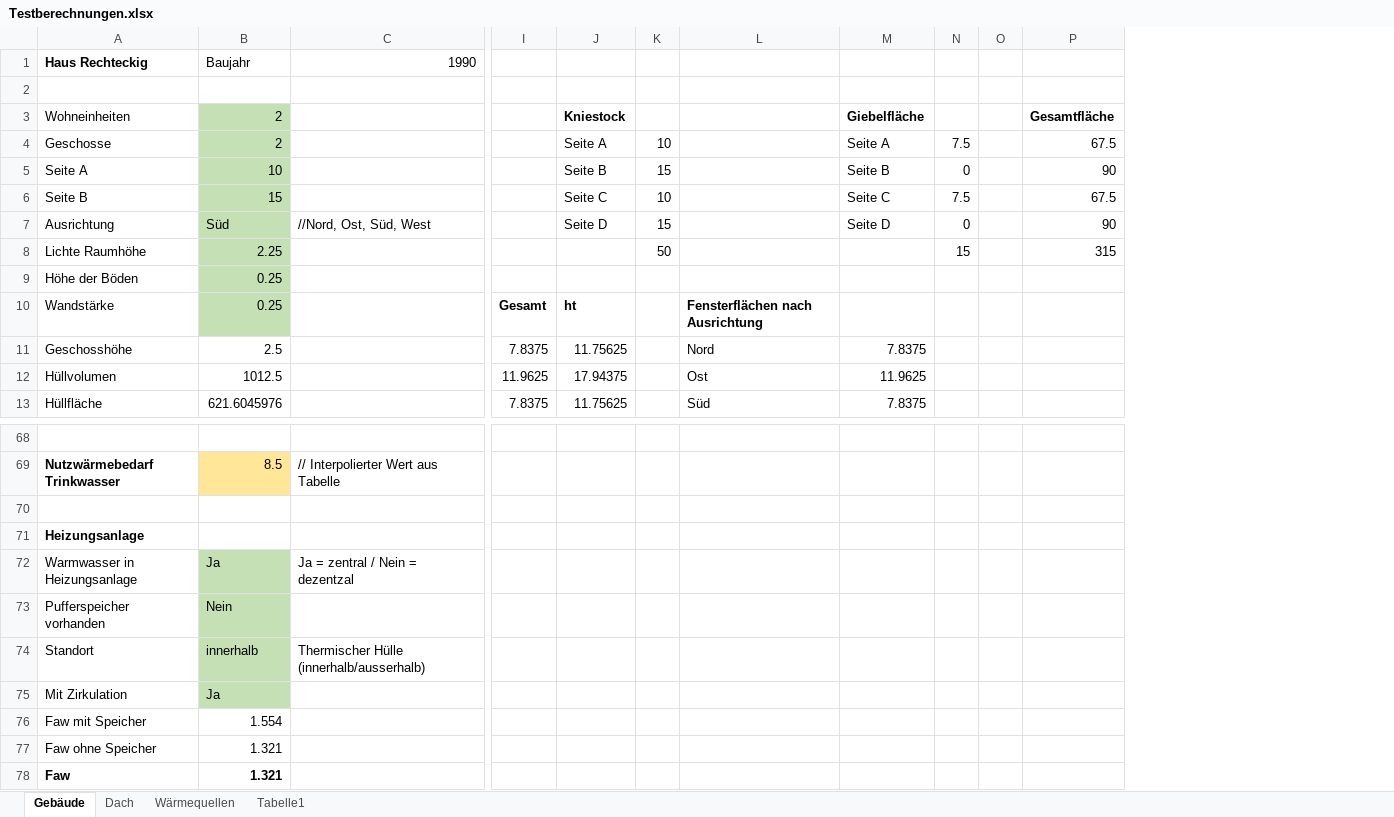
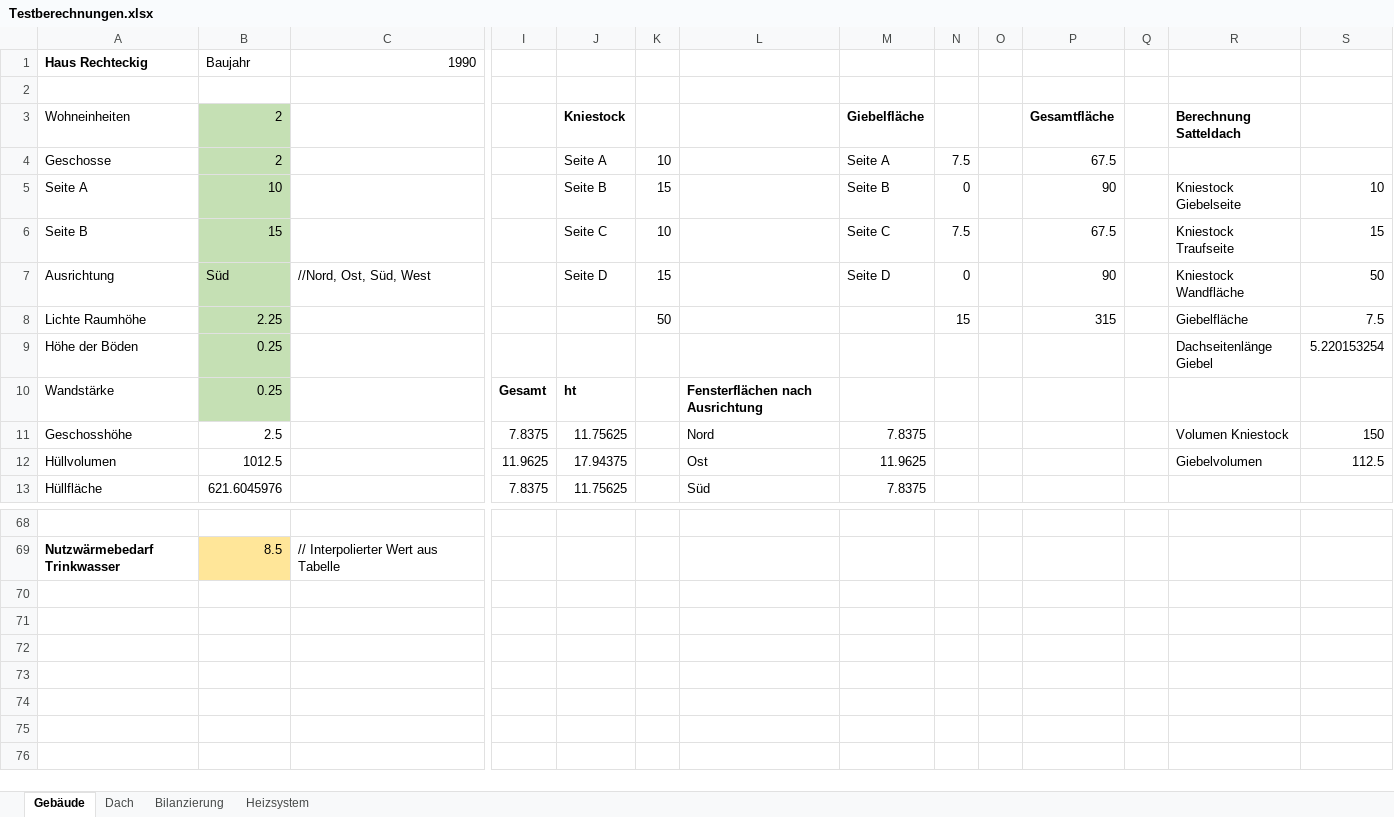
Before and after one commit to mahype/Immoticket24-enon, an Excel workbook: din18599/Testberechnungen.xlsx, sheet Gebäude, drawn as a sheet; only a part is shown, gaps mark what is left out; values as stored, in another font and other column widths than the file's, no borders; removed rows and columns are numbered as before the commit, all else as after; rows hold the shown columns only; the diff names each change by its address in the sheet, - before the commit and + after, or states it on an @@ line.

```diff
--- a/din18599/Testberechnungen.xlsx (sheet Gebäude)
+++ b/din18599/Testberechnungen.xlsx (sheet Gebäude)
-sheet tab: Wärmequellen
+sheet tab: Bilanzierung
-sheet tab: Tabelle1
+sheet tab: Heizsystem
+column Q, empty
+column R (Berechnung Satteldach), rows 5-12: Kniestock Giebelseite | Kniestock Traufseite | Kniestock Wandfläche | Giebelfläche | Dachseitenlänge Giebel |  | Volumen Kniestock | Giebelvolumen
+column S, rows 5-12: 10 | 15 | 50 | 7.5 | 5.220153254 |  | 150 | 112.5
-row 70: (empty)
-row 71: Heizungsanlage
-row 72: Warmwasser in Heizungsanlage | Ja | Ja = zentral / Nein = dezentzal
-row 73: Pufferspeicher vorhanden | Nein
-row 74: Standort | innerhalb | Thermischer Hülle (innerhalb/ausserhalb)
-row 75: Mit Zirkulation | Ja
-row 76: Faw mit Speicher | 1.554
-row 77: Faw ohne Speicher | 1.321
-row 78: Faw | 1.321
```
Also changed, not shown: sheet Bilanzierung, sheet Dach, formulas that keep their value, 1 other file.
